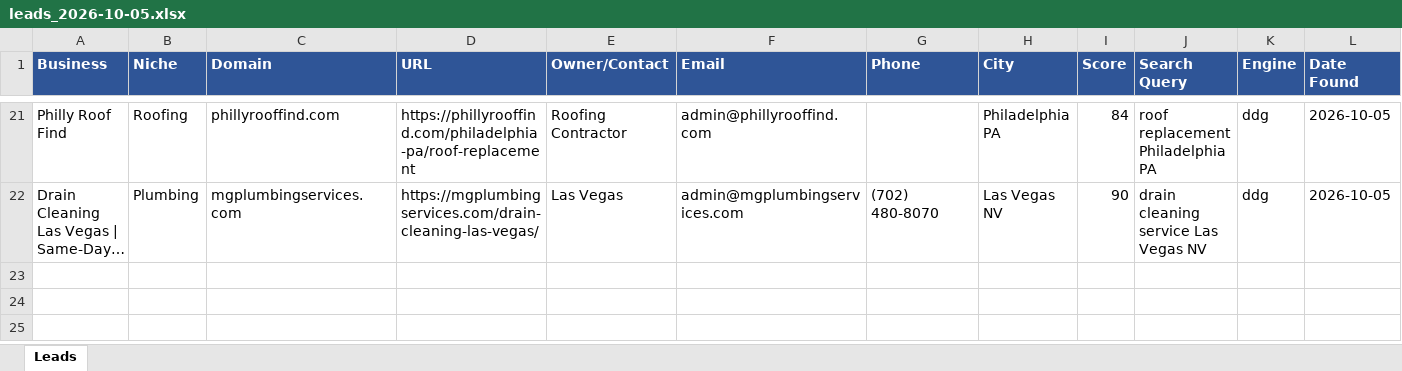
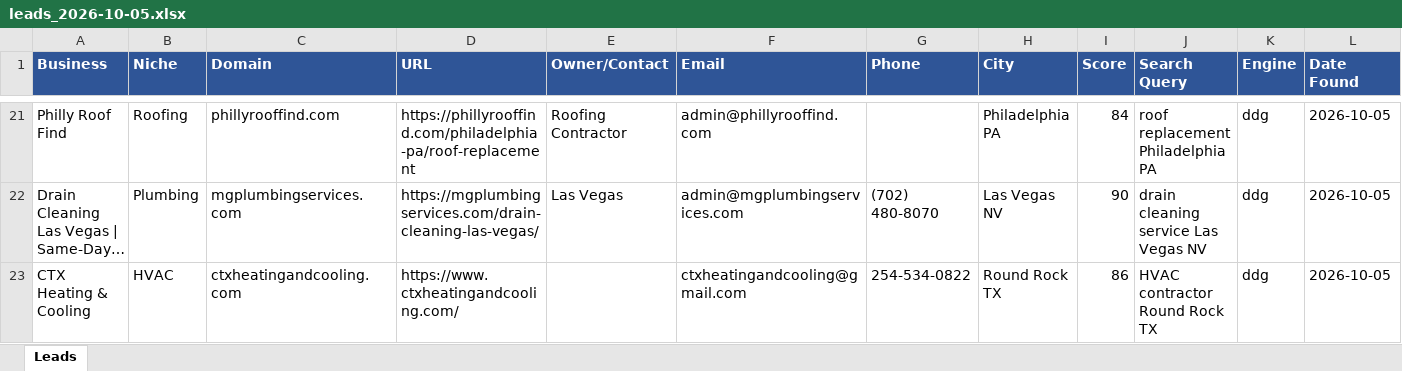
Before and after one commit to calvinbrink-create/Lead-Generation-, an Excel workbook: output/leads_2026-10-05.xlsx, sheet Leads, drawn as a sheet; only a part is shown, gaps mark what is left out; long unchanged cells end in …; values as stored, in another font and other column widths than the file's, no borders; the diff names each change by its address in the sheet, - before the commit and + after, or states it on an @@ line.

Commit message:
Leads: 2026-10-05 06:45 UTC (cycle 57)

```diff
--- a/output/leads_2026-10-05.xlsx (sheet Leads)
+++ b/output/leads_2026-10-05.xlsx (sheet Leads)
+row 23: CTX Heating & Cooling | HVAC | ctxheatingandcooling.com | https://www.ctxheatingandcooling.com/ |  | ctxheatingandcooling@gmail.com | 254-534-0822 | Round Rock TX | 86 | HVAC contractor Round Rock TX | ddg | 2026-10-05
```
Also changed, not shown: 2 other files.
